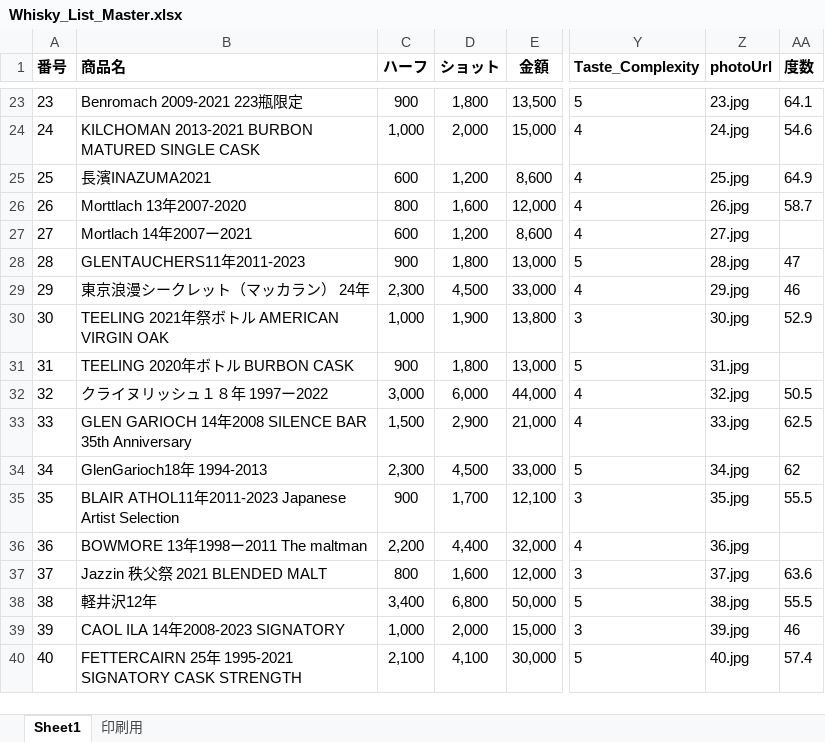
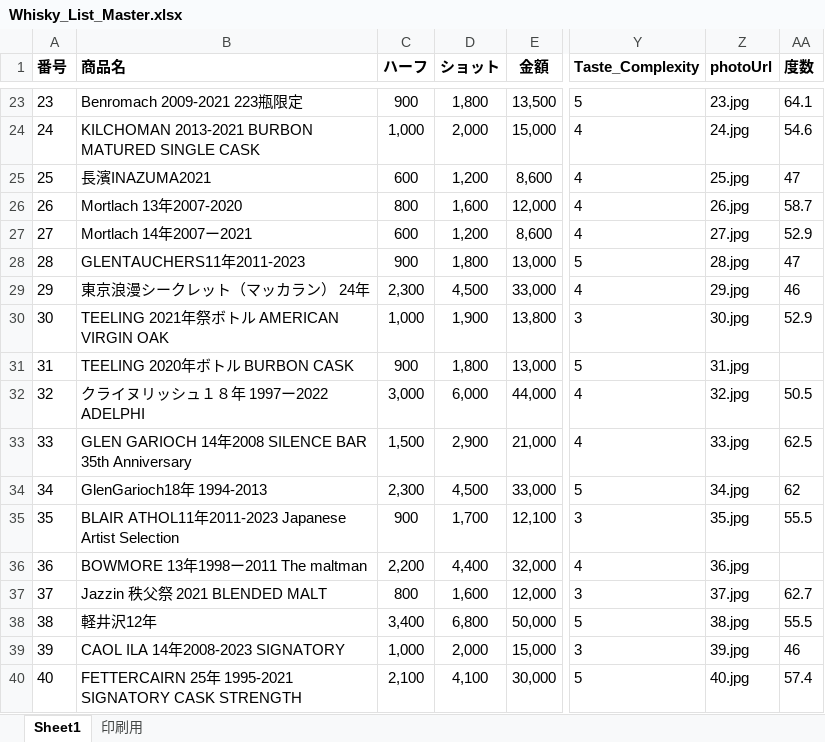
Before and after one commit to ARKTechnologyJapan/whisky-sommelier, an Excel workbook: Whisky_List_Master.xlsx, sheet Sheet1, drawn as a sheet; only a part is shown, gaps mark what is left out; values as stored, in another font and other column widths than the file's, no borders; the diff covers the shown part only; the diff names each change by its address in the sheet, - before the commit and + after, or states it on an @@ line.

```diff
--- a/Whisky_List_Master.xlsx (sheet Sheet1)
+++ b/Whisky_List_Master.xlsx (sheet Sheet1)
-AA25 (度数): 64.9
+AA25 (度数): 47
-B26 (商品名): Morttlach 13年2007-2020
+B26 (商品名): Mortlach 13年2007-2020
-AA27 (度数): (empty)
+AA27 (度数): 52.9
-B32 (商品名): クライヌリッシュ１８年 1997ー2022
+B32 (商品名): クライヌリッシュ１８年 1997ー2022 ADELPHI
-AA37 (度数): 63.6
+AA37 (度数): 62.7
```
Also changed, not shown: 33 edited cells elsewhere in this sheet, 1 other file.
